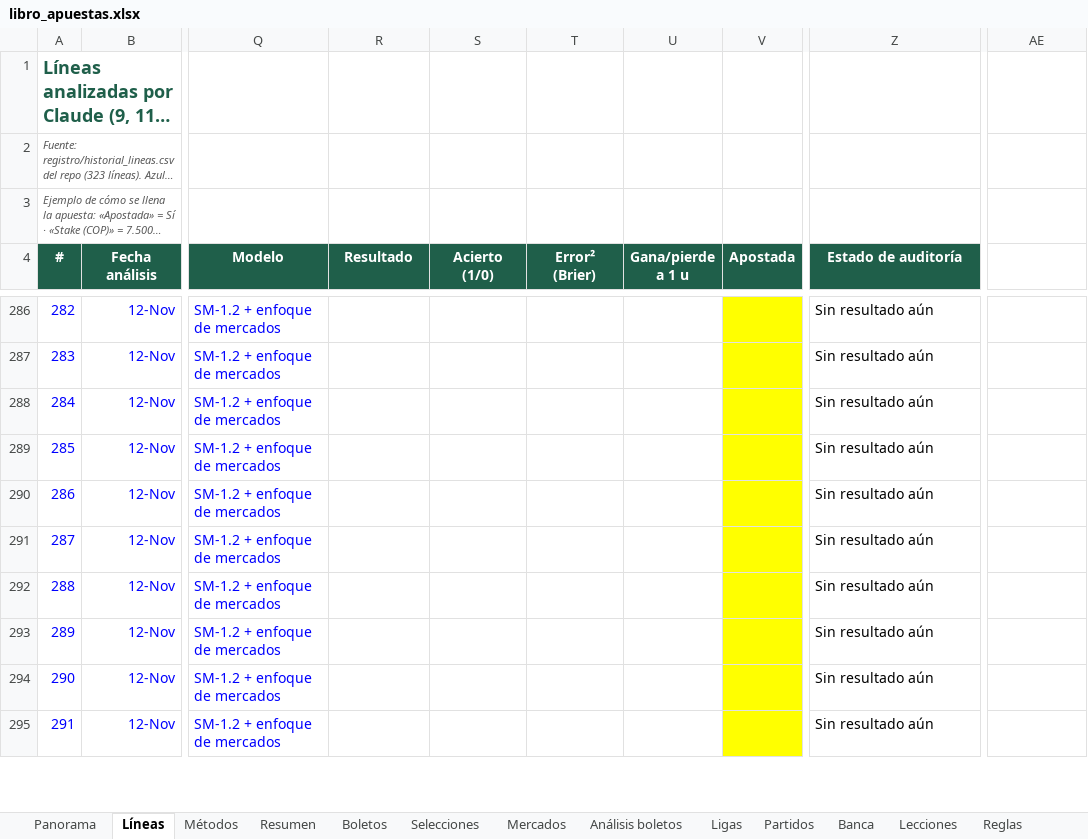
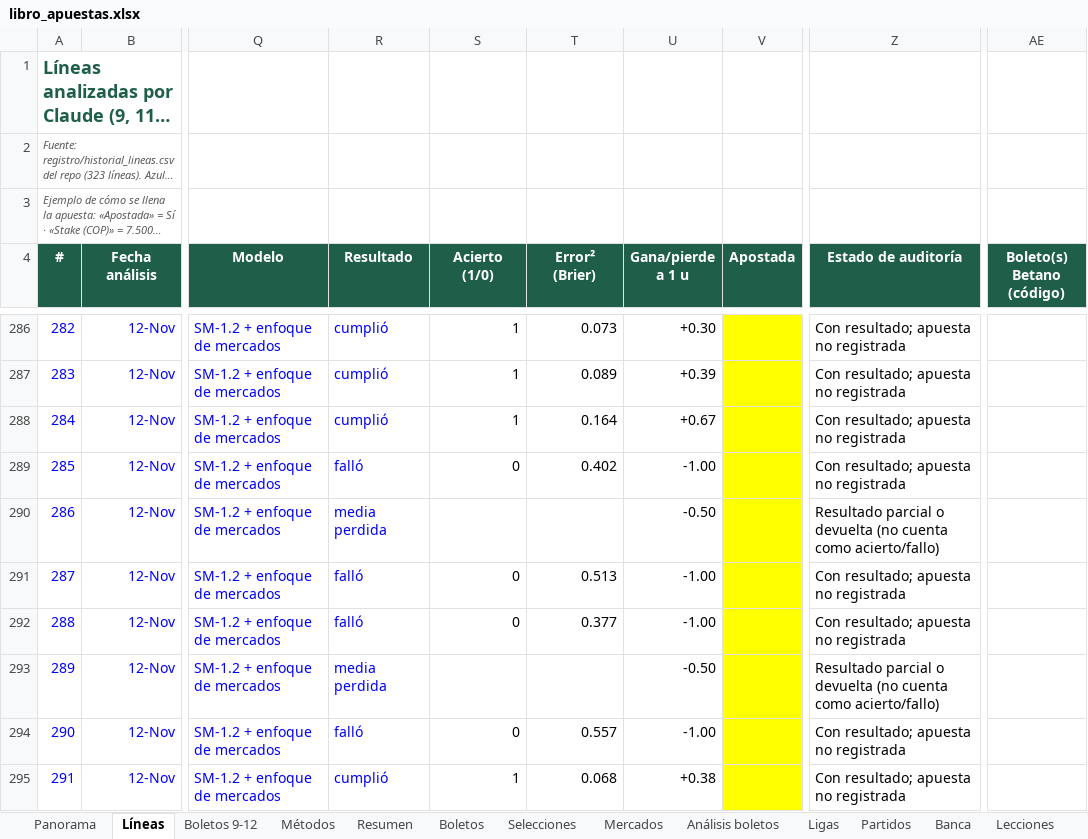
Before and after one commit to ndaza654/apuestas-supermodelo, an Excel workbook: registro/libro_apuestas.xlsx, sheet Líneas, drawn as a sheet; only a part is shown, gaps mark what is left out; long unchanged cells end in …; values as stored, in another font and other column widths than the file's, no borders; charts and pictures not drawn; the diff covers the shown part only; the diff names each change by its address in the sheet, - before the commit and + after, or states it on an @@ line.

```diff
--- a/registro/libro_apuestas.xlsx (sheet Líneas)
+++ b/registro/libro_apuestas.xlsx (sheet Líneas)
+sheet tab: Boletos 9-12
-AE4: (empty)
+AE4: Boleto(s) Betano (código)
-AE4 fill: none
+AE4 fill: #1F5F4A
-R286:R288 (Resultado): (empty)
+R286:R288 (Resultado): cumplió
-S286:S288 (Acierto (1/0)): (empty)
+S286:S288 (Acierto (1/0)): 1
-T286 (Error² (Brier)): (empty)
+T286 (Error² (Brier)): 0.073
-U286 (Gana/pierde a 1 u): (empty)
+U286 (Gana/pierde a 1 u): +0.30
-Z286:Z289 (Estado de auditoría): Sin resultado aún
+Z286:Z289 (Estado de auditoría): Con resultado; apuesta no registrada
-T287 (Error² (Brier)): (empty)
+T287 (Error² (Brier)): 0.089
-U287 (Gana/pierde a 1 u): (empty)
+U287 (Gana/pierde a 1 u): +0.39
-T288 (Error² (Brier)): (empty)
+T288 (Error² (Brier)): 0.164
-U288 (Gana/pierde a 1 u): (empty)
+U288 (Gana/pierde a 1 u): +0.67
-R289 (Resultado): (empty)
+R289 (Resultado): falló
-S289 (Acierto (1/0)): (empty)
+S289 (Acierto (1/0)): 0
-T289 (Error² (Brier)): (empty)
+T289 (Error² (Brier)): 0.402
-U289 (Gana/pierde a 1 u): (empty)
+U289 (Gana/pierde a 1 u): -1.00
-R290 (Resultado): (empty)
+R290 (Resultado): media perdida
-U290 (Gana/pierde a 1 u): (empty)
+U290 (Gana/pierde a 1 u): -0.50
-Z290 (Estado de auditoría): Sin resultado aún
+Z290 (Estado de auditoría): Resultado parcial o devuelta (no cuenta como acierto/fallo)
-R291:R292 (Resultado): (empty)
+R291:R292 (Resultado): falló
-S291:S292 (Acierto (1/0)): (empty)
+S291:S292 (Acierto (1/0)): 0
-T291 (Error² (Brier)): (empty)
+T291 (Error² (Brier)): 0.513
-U291:U292 (Gana/pierde a 1 u): (empty)
+U291:U292 (Gana/pierde a 1 u): -1.00
-Z291:Z292 (Estado de auditoría): Sin resultado aún
+Z291:Z292 (Estado de auditoría): Con resultado; apuesta no registrada
-T292 (Error² (Brier)): (empty)
+T292 (Error² (Brier)): 0.377
-R293 (Resultado): (empty)
+R293 (Resultado): media perdida
-U293 (Gana/pierde a 1 u): (empty)
+U293 (Gana/pierde a 1 u): -0.50
-Z293 (Estado de auditoría): Sin resultado aún
+Z293 (Estado de auditoría): Resultado parcial o devuelta (no cuenta como acierto/fallo)
-R294 (Resultado): (empty)
+R294 (Resultado): falló
-S294 (Acierto (1/0)): (empty)
+S294 (Acierto (1/0)): 0
-T294 (Error² (Brier)): (empty)
+T294 (Error² (Brier)): 0.557
-U294 (Gana/pierde a 1 u): (empty)
+U294 (Gana/pierde a 1 u): -1.00
-Z294:Z295 (Estado de auditoría): Sin resultado aún
+Z294:Z295 (Estado de auditoría): Con resultado; apuesta no registrada
-R295 (Resultado): (empty)
+R295 (Resultado): cumplió
-S295 (Acierto (1/0)): (empty)
+S295 (Acierto (1/0)): 1
-T295 (Error² (Brier)): (empty)
+T295 (Error² (Brier)): 0.068
-U295 (Gana/pierde a 1 u): (empty)
+U295 (Gana/pierde a 1 u): +0.38
```
Also changed, not shown: 196 edited cells elsewhere in this sheet, sheet Panorama, formulas that keep their value, charts or pictures, 11 other files.
